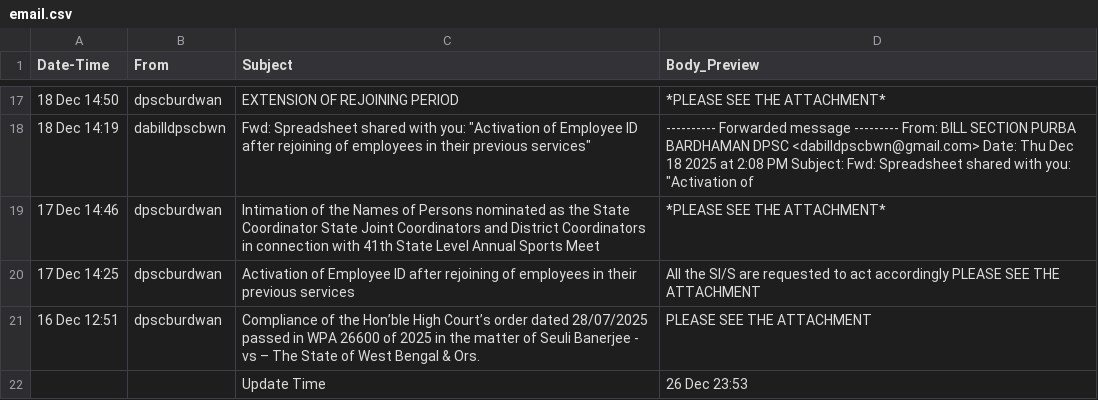
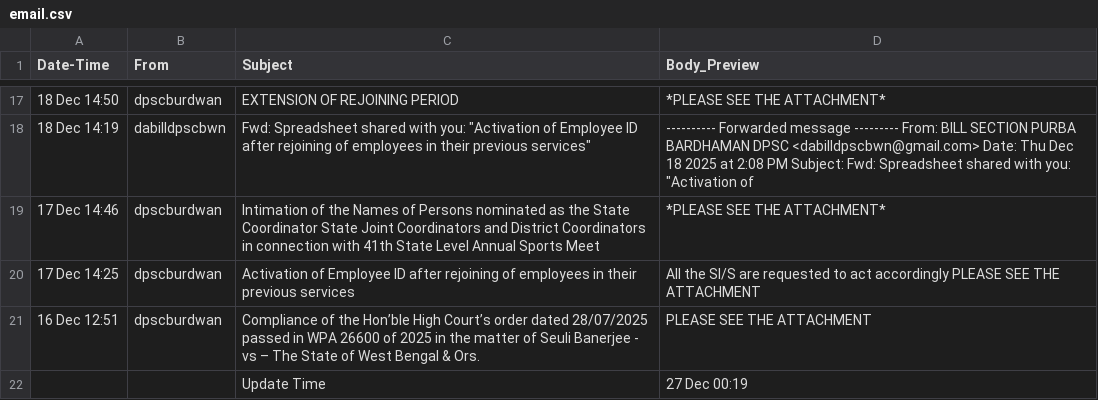
Before and after one commit to saikat-pundit/Index-NAVs, a CSV file: Data/email.csv, drawn as a sheet; only a part is shown, gaps mark what is left out.

```diff
--- a/Data/email.csv
+++ b/Data/email.csv
@@ -21,2 +21,2 @@ Date-Time,From,Subject,Body_Preview
 16 Dec 12:51,dpscburdwan,Compliance of the Hon’ble High Court’s order dated 28/07/2025 passed in WPA 26600 of 2025 in the matter of Seuli Banerjee - vs – The State of West Bengal & Ors.,PLEASE SEE THE ATTACHMENT
-,,Update Time,26 Dec 23:53
+,,Update Time,27 Dec 00:19
```
Also changed, not shown: 7 other files.
